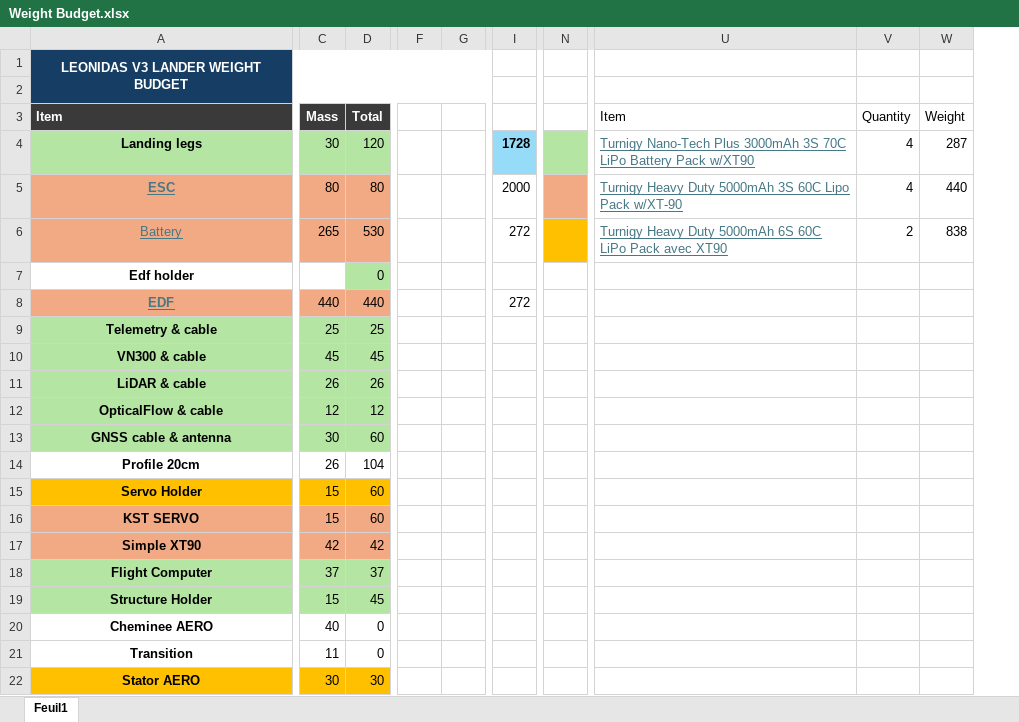
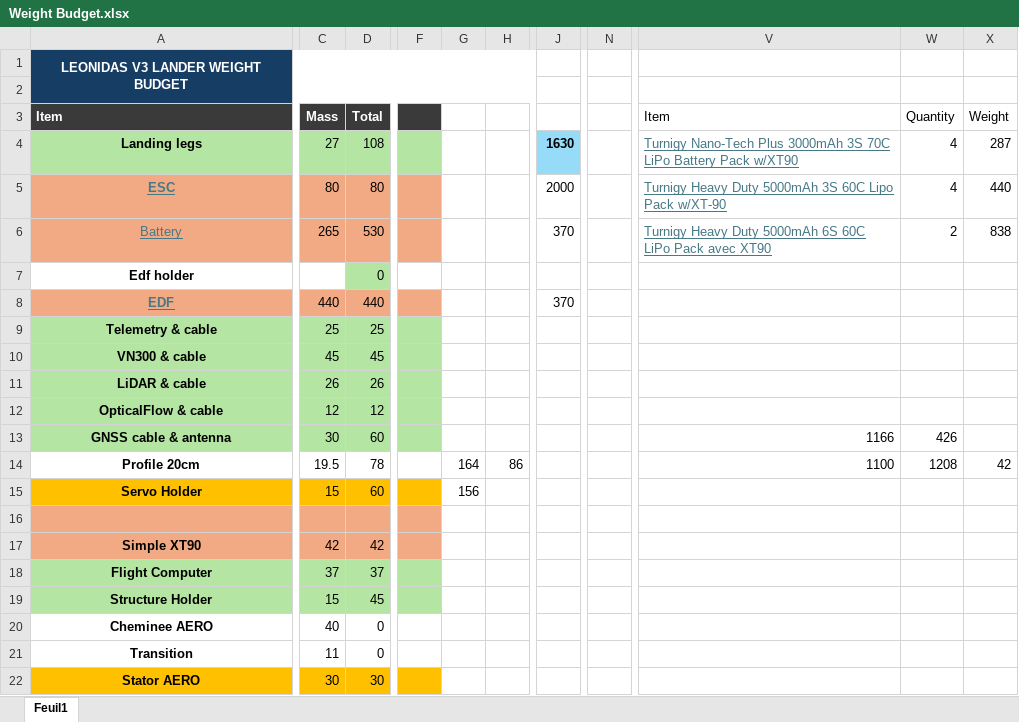
Before and after one commit to alexcrrera/leonidas-lander, an Excel workbook: notes/Weight Budget.xlsx, sheet Feuil1, drawn as a sheet; only a part is shown, gaps mark what is left out; values as stored, in another font and other column widths than the file's, no borders; charts and pictures not drawn; removed rows and columns are numbered as before the commit, all else as after; rows hold the shown columns only; the diff covers the shown part only; the diff names each change by its address in the sheet, - before the commit and + after, or states it on an @@ line.

```diff
--- a/notes/Weight Budget.xlsx (sheet Feuil1)
+++ b/notes/Weight Budget.xlsx (sheet Feuil1)
-column F, empty
-column G, empty
+column F, empty
+column G, rows 14-15: 164 | 156
+column H, row 14: 86
-column I, rows 4-8: 1728 | 2000 | 272 |  | 272
+column J, rows 4-8: 1630 | 2000 | 370 |  | 370
-C4 (Mass): 30
+C4 (Mass): 27
-D4 (Total): 120
+D4 (Total): 108
-N4 fill: #B4E5A2
+N4 fill: none
-N5 fill: #F2AA84
+N5 fill: none
-N6 fill: #FFC000
+N6 fill: none
-V13 (Item): (empty)
+V13 (Item): 1166
-W13 (Quantity): (empty)
+W13 (Quantity): 426
-C14 (Mass): 26
+C14 (Mass): 19.5
-D14 (Total): 104
+D14 (Total): 78
-V14 (Item): (empty)
+V14 (Item): 1100
-W14 (Quantity): (empty)
+W14 (Quantity): 1208
-X14 (Weight): (empty)
+X14 (Weight): 42
-row 16: KST SERVO | 15 | 60
+row 16: (empty)
```
Also changed, not shown: 28 added rows, 1 added column and 1 removed column elsewhere in this sheet, formulas that keep their value, charts or pictures, 9 other files.
